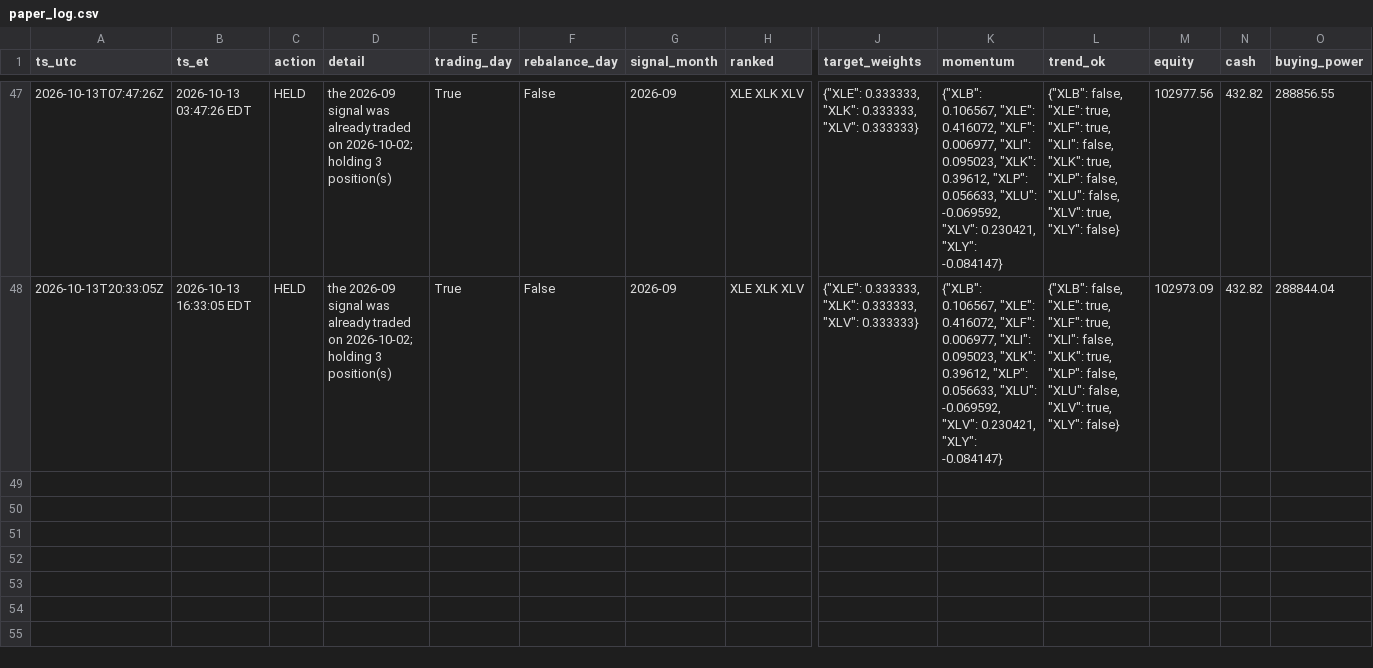
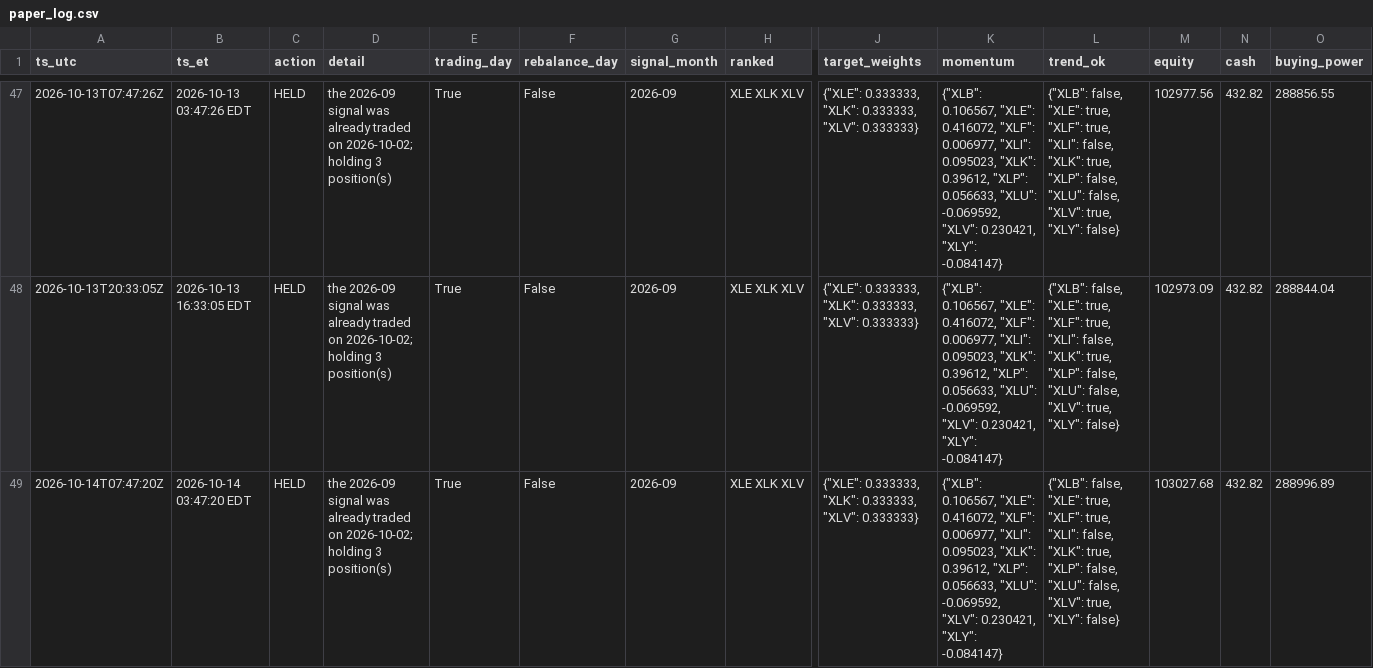
Before and after one commit to aagii20012/stock-failed, a CSV file: faber-lean/paper/paper_log.csv, drawn as a sheet; only a part is shown, gaps mark what is left out; rows hold the shown columns only; the diff names each change by its address in the sheet, - before the commit and + after, or states it on an @@ line.

```diff
--- a/faber-lean/paper/paper_log.csv
+++ b/faber-lean/paper/paper_log.csv
+row 49: 2026-10-14T07:47:20Z | 2026-10-14 03:47:20 EDT | HELD | the 2026-09 signal was already traded on 2026-10-02; holding 3 position(s) | True | False | 2026-09 | XLE XLK XLV | {"XLE": 0.333333, "XLK": 0.333333, "XLV": 0.333333} | {"XLB": 0.106567, "XLE": 0.416072, "XLF": 0.006977, "XLI": 0.095023, "XLK": 0.39612, "XLP": 0.056633, "XLU": -0.069592, "XLV": 0.230421, "XLY": -0.084147} | {"XLB": false, "XLE": true, "XLF": true, "XLI": false, "XLK": true, "XLP": false, "XLU": false, "XLV": true, "XLY": false} | 103027.68 | 432.82 | 288996.89
```
Also changed, not shown: 1 other file.
